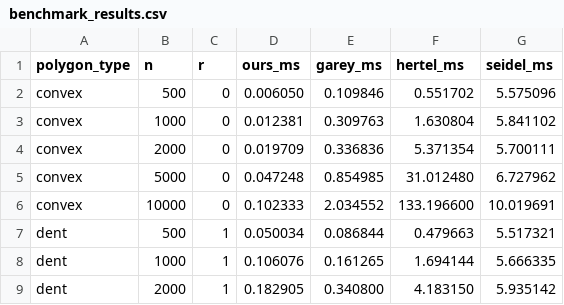
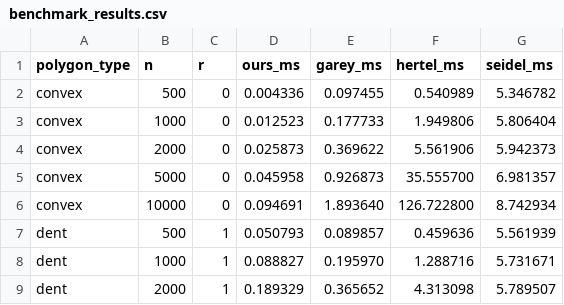
Before and after one commit to PavelShpagin/poly-triang, a CSV file: paper/CGAT/generated/benchmark_results.csv, drawn as a sheet; only a part is shown; the diff covers the shown part only.

```diff
--- a/paper/CGAT/generated/benchmark_results.csv
+++ b/paper/CGAT/generated/benchmark_results.csv
@@ -1,9 +1,9 @@
 polygon_type,n,r,ours_ms,garey_ms,hertel_ms,seidel_ms
-convex,500,0,0.006050,0.109846,0.551702,5.575096
-convex,1000,0,0.012381,0.309763,1.630804,5.841102
-convex,2000,0,0.019709,0.336836,5.371354,5.700111
-convex,5000,0,0.047248,0.854985,31.012480,6.727962
-convex,10000,0,0.102333,2.034552,133.196600,10.019691
-dent,500,1,0.050034,0.086844,0.479663,5.517321
-dent,1000,1,0.106076,0.161265,1.694144,5.666335
-dent,2000,1,0.182905,0.340800,4.183150,5.935142
+convex,500,0,0.004336,0.097455,0.540989,5.346782
+convex,1000,0,0.012523,0.177733,1.949806,5.806404
+convex,2000,0,0.025873,0.369622,5.561906,5.942373
+convex,5000,0,0.045958,0.926873,35.555700,6.981357
+convex,10000,0,0.094691,1.893640,126.722800,8.742934
+dent,500,1,0.050793,0.089857,0.459636,5.561939
+dent,1000,1,0.088827,0.195970,1.288716,5.731671
+dent,2000,1,0.189329,0.365652,4.313098,5.789507
```
Also changed, not shown: 48 edited cells elsewhere in this file, paper/CGAT/generated/benchmark_results_raw.csv, 3 other files.
